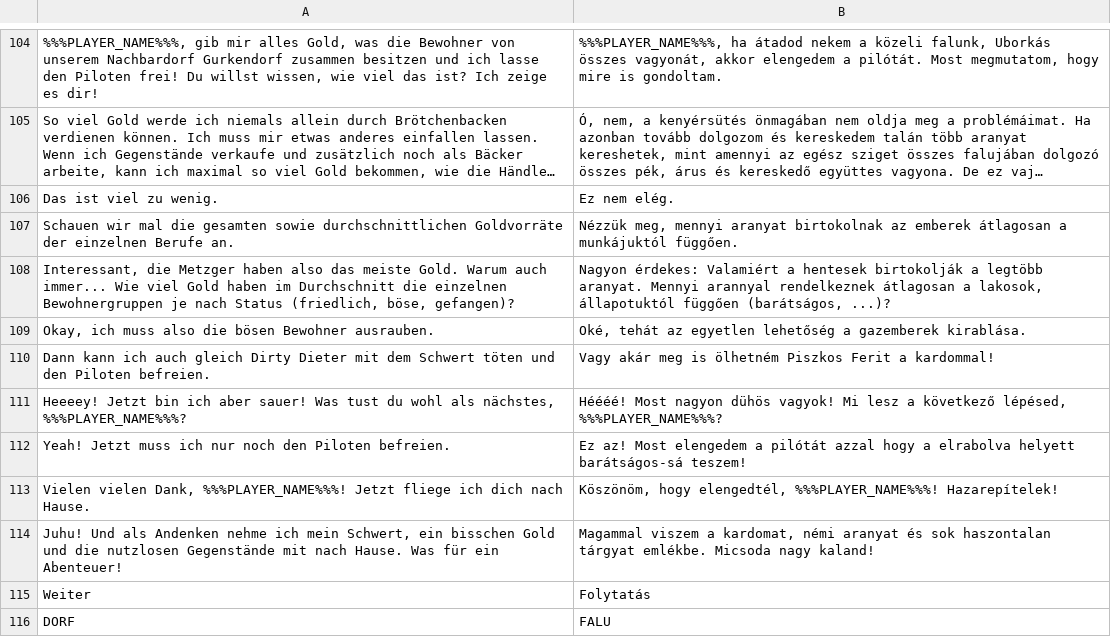
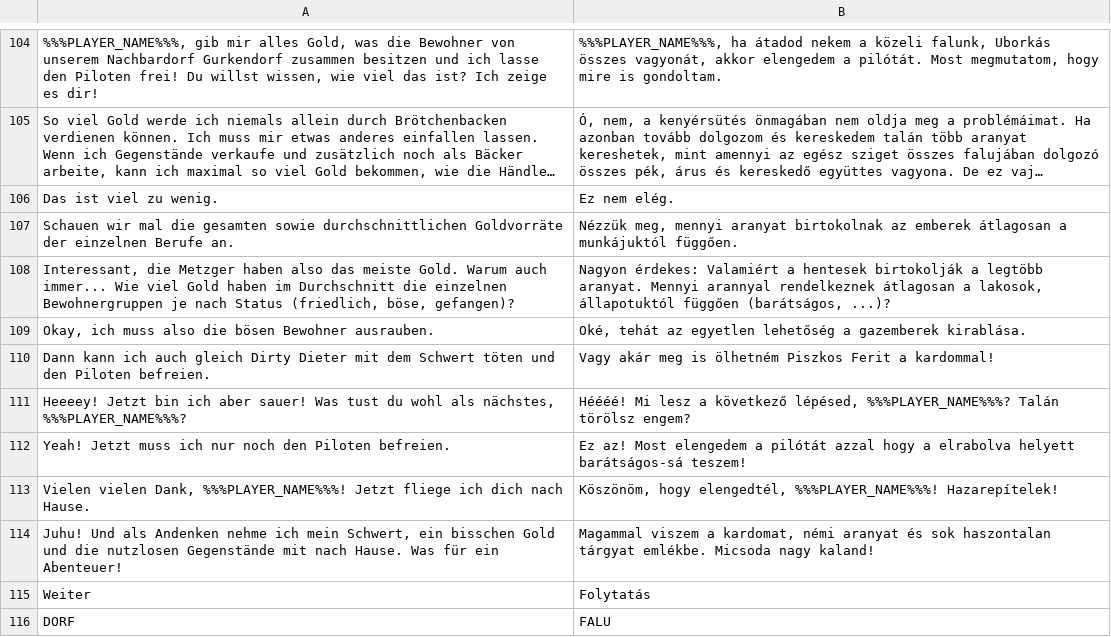
Before and after one commit to jschildgen/sql-island, a CSV file: lang_hu.csv, drawn as a sheet; only a part is shown, gaps mark what is left out; long unchanged cells end in ….

Commit message:
Hungarian language fixes

```diff
--- a/lang_hu.csv
+++ b/lang_hu.csv
@@ -110,3 +110,3 @@ Okay, ich muss also die bösen Bewohner ausrauben.|Oké, tehát az egyetlen lehe
 Dann kann ich auch gleich Dirty Dieter mit dem Schwert töten und den Piloten befreien.|Vagy akár meg is ölhetném Piszkos Ferit a kardommal!|
-Heeeey! Jetzt bin ich aber sauer! Was tust du wohl als nächstes, %%%PLAYER_NAME%%%?|Héééé! Most nagyon dühös vagyok! Mi lesz a következő lépésed, %%%PLAYER_NAME%%%?|
+Heeeey! Jetzt bin ich aber sauer! Was tust du wohl als nächstes, %%%PLAYER_NAME%%%?|Héééé! Mi lesz a következő lépésed, %%%PLAYER_NAME%%%? Talán törölsz engem?|
 Yeah! Jetzt muss ich nur noch den Piloten befreien.|Ez az! Most elengedem a pilótát azzal hogy a elrabolva helyett barátságos-sá teszem!|
```
